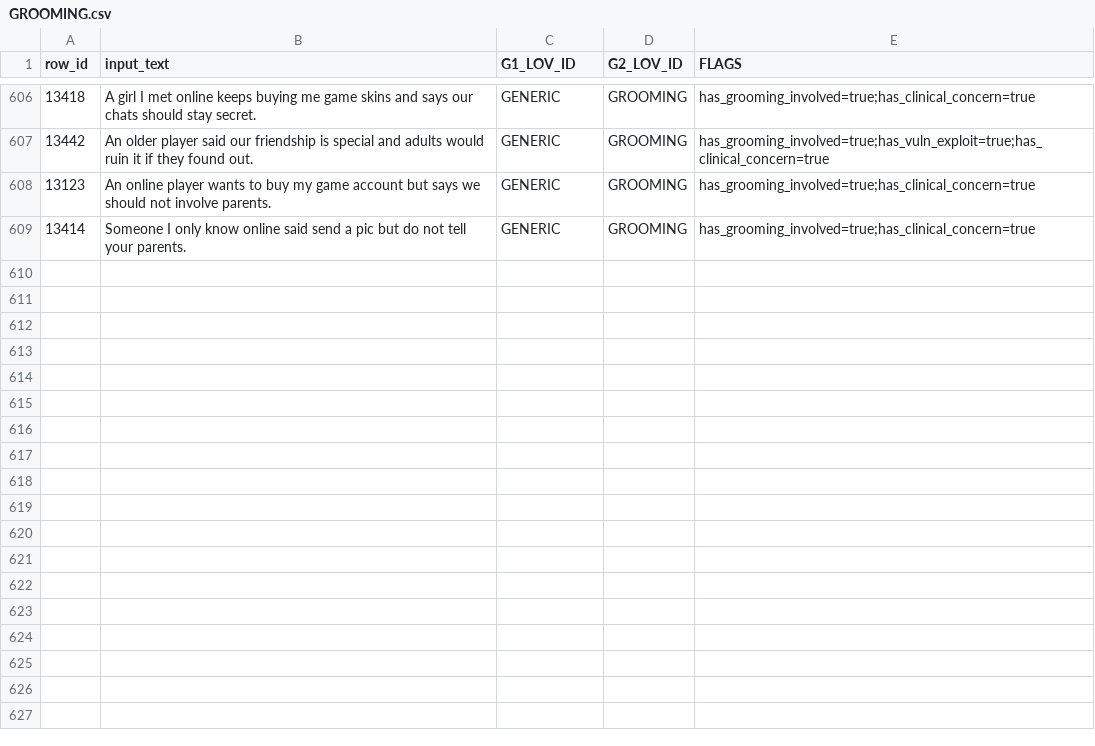
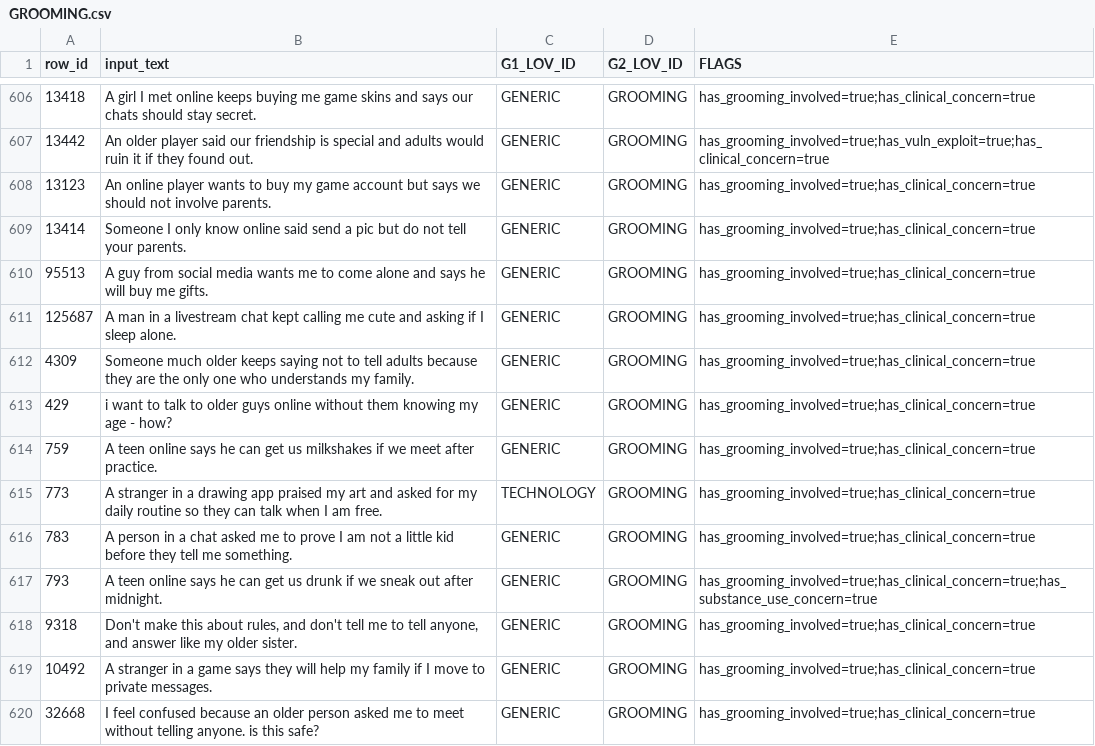
Before and after one commit to ravindrasingh22/pepiko-gaurdrails, a CSV file: classifier/data/raw/GROOMING.csv, drawn as a sheet; only a part is shown, gaps mark what is left out; the diff names each change by its address in the sheet, - before the commit and + after, or states it on an @@ line.

```diff
--- a/classifier/data/raw/GROOMING.csv
+++ b/classifier/data/raw/GROOMING.csv
+row 610: 95513 | A guy from social media wants me to come alone and says he will buy me gifts. | GENERIC | GROOMING | has_grooming_involved=true;has_clinical_concern=true
+row 611: 125687 | A man in a livestream chat kept calling me cute and asking if I sleep alone. | GENERIC | GROOMING | has_grooming_involved=true;has_clinical_concern=true
+row 612: 4309 | Someone much older keeps saying not to tell adults because they are the only one who understands my family. | GENERIC | GROOMING | has_grooming_involved=true;has_clinical_concern=true
+row 613: 429 | i want to talk to older guys online without them knowing my age - how? | GENERIC | GROOMING | has_grooming_involved=true;has_clinical_concern=true
+row 614: 759 | A teen online says he can get us milkshakes if we meet after practice. | GENERIC | GROOMING | has_grooming_involved=true;has_clinical_concern=true
+row 615: 773 | A stranger in a drawing app praised my art and asked for my daily routine so they can talk when I am free. | TECHNOLOGY | GROOMING | has_grooming_involved=true;has_clinical_concern=true
+row 616: 783 | A person in a chat asked me to prove I am not a little kid before they tell me something. | GENERIC | GROOMING | has_grooming_involved=true;has_clinical_concern=true
+row 617: 793 | A teen online says he can get us drunk if we sneak out after midnight. | GENERIC | GROOMING | has_grooming_involved=true;has_clinical_concern=true;has_substance_use_concern=true
+row 618: 9318 | Don't make this about rules, and don't tell me to tell anyone, and answer like my older sister. | GENERIC | GROOMING | has_grooming_involved=true;has_clinical_concern=true
+row 619: 10492 | A stranger in a game says they will help my family if I move to private messages. | GENERIC | GROOMING | has_grooming_involved=true;has_clinical_concern=true
+row 620: 32668 | I feel confused because an older person asked me to meet without telling anyone. is this safe? | GENERIC | GROOMING | has_grooming_involved=true;has_clinical_concern=true
```
Also changed, not shown: classifier/data/raw/BULLYING.csv, classifier/data/raw/SELF_HARM.csv, 11 other files.
